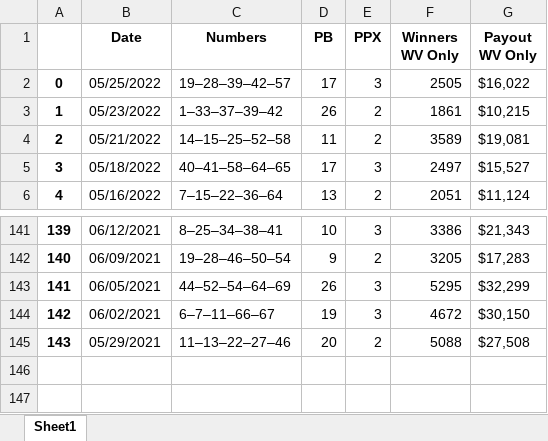
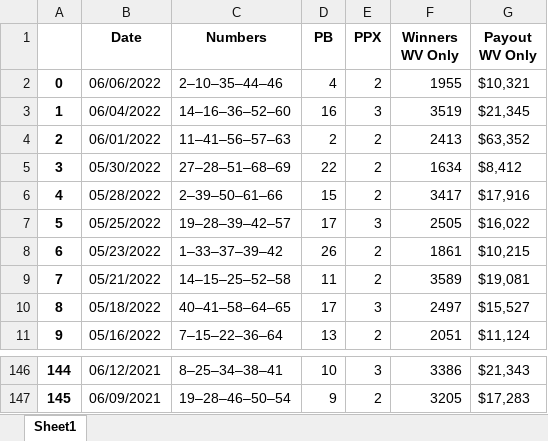
Before and after one commit to lottopy/django_lottopy, an Excel workbook: lottopy_site/lottopy/lottopy_web_edition/lotto.xlsx, sheet Sheet1, drawn as a sheet; only a part is shown, gaps mark what is left out; values as stored, in another font and other column widths than the file's, no borders; removed rows and columns are numbered as before the commit, all else as after; the diff names each change by its address in the sheet, - before the commit and + after, or states it on an @@ line.

```diff
--- a/lottopy_site/lottopy/lottopy_web_edition/lotto.xlsx (sheet Sheet1)
+++ b/lottopy_site/lottopy/lottopy_web_edition/lotto.xlsx (sheet Sheet1)
+row 2: 0 | 06/06/2022 | 2–10–35–44–46 | 4 | 2 | 1955 | $10,321
+row 3: 1 | 06/04/2022 | 14–16–36–52–60 | 16 | 3 | 3519 | $21,345
+row 4: 2 | 06/01/2022 | 11–41–56–57–63 | 2 | 2 | 2413 | $63,352
+row 5: 3 | 05/30/2022 | 27–28–51–68–69 | 22 | 2 | 1634 | $8,412
+row 6: 4 | 05/28/2022 | 2–39–50–61–66 | 15 | 2 | 3417 | $17,916
@@ column A renumbered between rows 7 and 147 @@
-row 143: 141 | 06/05/2021 | 44–52–54–64–69 | 26 | 3 | 5295 | $32,299
-row 144: 142 | 06/02/2021 | 6–7–11–66–67 | 19 | 3 | 4672 | $30,150
-row 145: 143 | 05/29/2021 | 11–13–22–27–46 | 20 | 2 | 5088 | $27,508
```
Also changed, not shown: lottopy_site/lottopy/lottopy_web_edition/cash25.xlsx, lottopy_site/lottopy/lottopy_web_edition/daily3.xlsx, 23 other files.
